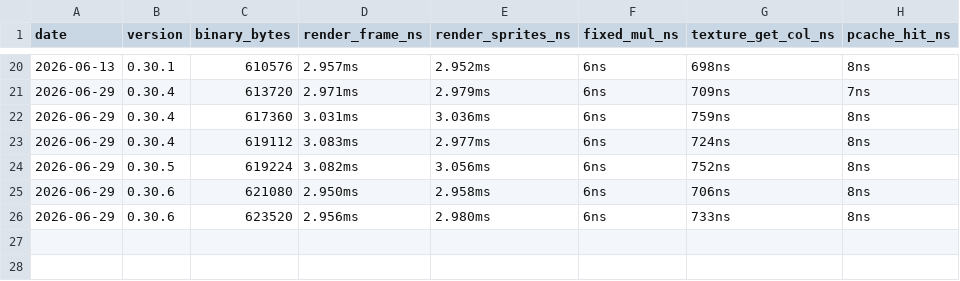
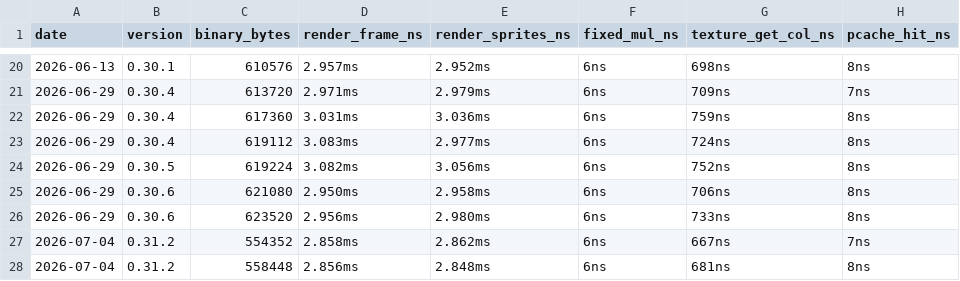
Before and after one commit to MacCracken/cyrius-doom, a CSV file: bench-history.csv, drawn as a sheet; only a part is shown, gaps mark what is left out; the diff names each change by its address in the sheet, - before the commit and + after, or states it on an @@ line.

```diff
--- a/bench-history.csv
+++ b/bench-history.csv
+row 27: 2026-07-04 | 0.31.2 | 554352 | 2.858ms | 2.862ms | 6ns | 667ns | 7ns
+row 28: 2026-07-04 | 0.31.2 | 558448 | 2.856ms | 2.848ms | 6ns | 681ns | 8ns
```
Also changed, not shown: 20 other files.
